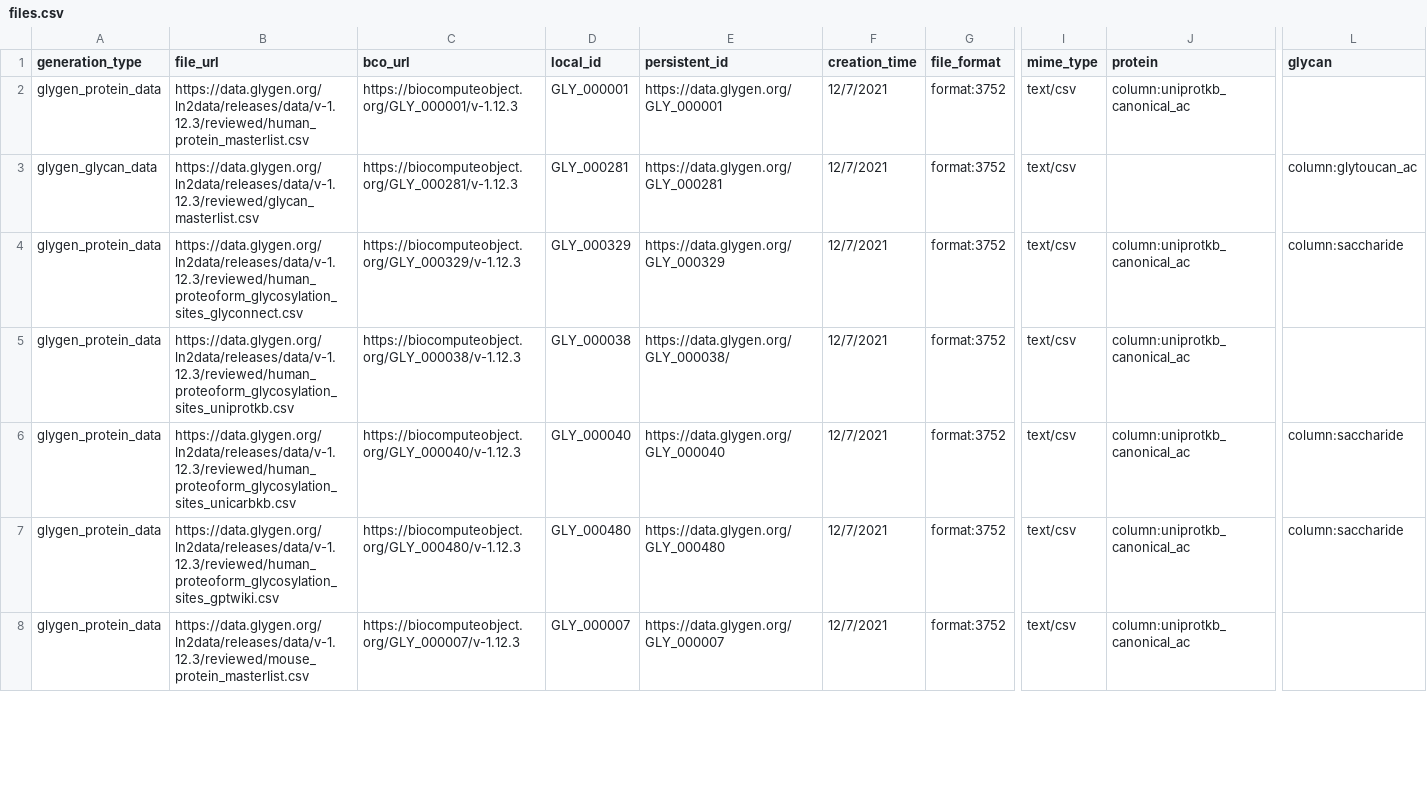
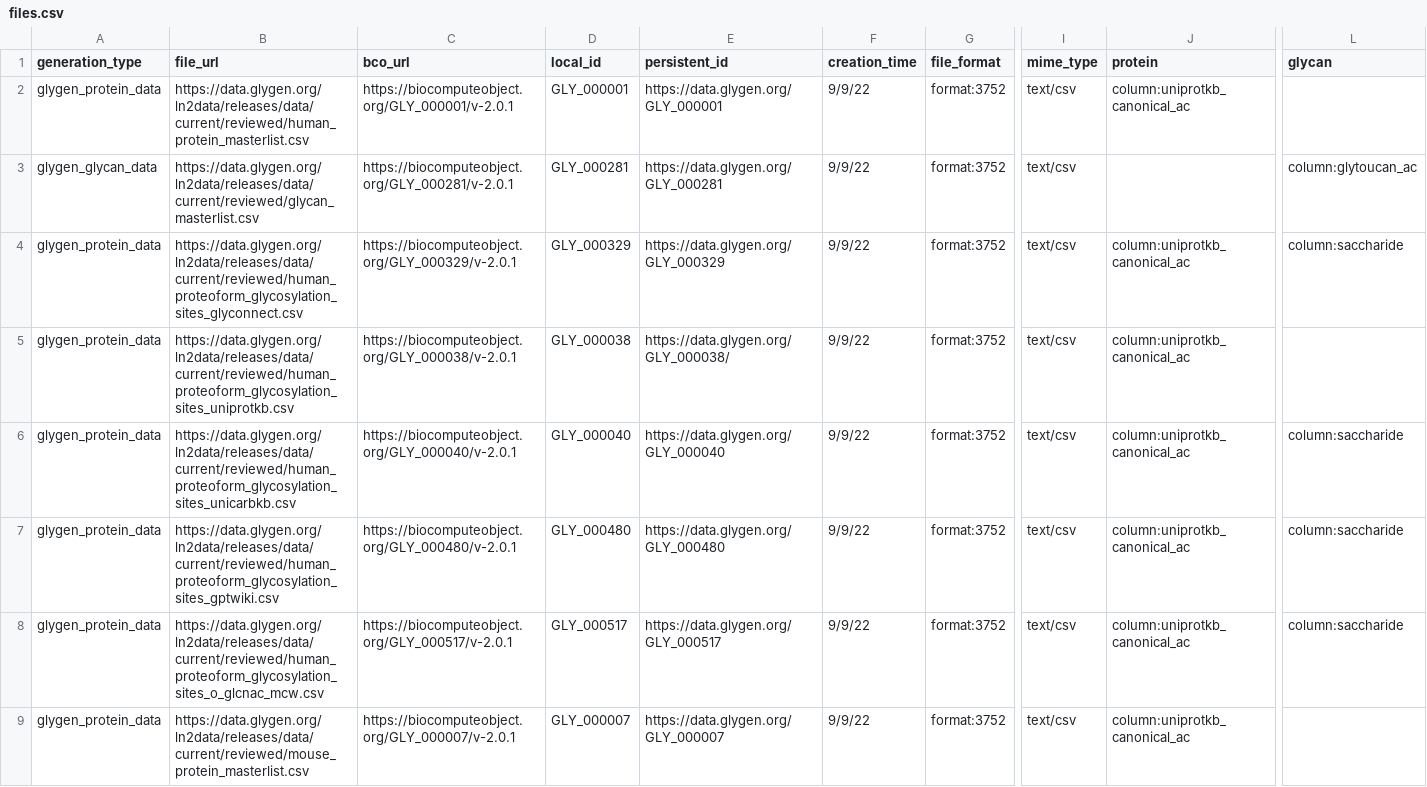
Before and after one commit to glygener/glygen.cfde.generator, a CSV file: data/files.csv, drawn as a sheet; only a part is shown, gaps mark what is left out; addresses are those after the commit; rows hold the shown columns only; the diff covers the shown part only; the diff names each change by its address in the sheet, - before the commit and + after, or states it on an @@ line.

Commit message:
Add files via upload
September release additions

```diff
--- a/data/files.csv
+++ b/data/files.csv
-B2 (file_url): https://data.glygen.org/ln2data/releases/data/v-1.12.3/reviewed/human_protein_masterlist.csv
+B2 (file_url): https://data.glygen.org/ln2data/releases/data/current/reviewed/human_protein_masterlist.csv
-C2 (bco_url): https://biocomputeobject.org/GLY_000001/v-1.12.3
+C2 (bco_url): https://biocomputeobject.org/GLY_000001/v-2.0.1
-F2:F7 (creation_time): 12/7/2021
+F2:F7 (creation_time): 9/9/22
-B3 (file_url): https://data.glygen.org/ln2data/releases/data/v-1.12.3/reviewed/glycan_masterlist.csv
+B3 (file_url): https://data.glygen.org/ln2data/releases/data/current/reviewed/glycan_masterlist.csv
-C3 (bco_url): https://biocomputeobject.org/GLY_000281/v-1.12.3
+C3 (bco_url): https://biocomputeobject.org/GLY_000281/v-2.0.1
-B4 (file_url): https://data.glygen.org/ln2data/releases/data/v-1.12.3/reviewed/human_proteoform_glycosylation_sites_glyconnect.csv
+B4 (file_url): https://data.glygen.org/ln2data/releases/data/current/reviewed/human_proteoform_glycosylation_sites_glyconnect.csv
-C4 (bco_url): https://biocomputeobject.org/GLY_000329/v-1.12.3
+C4 (bco_url): https://biocomputeobject.org/GLY_000329/v-2.0.1
-B5 (file_url): https://data.glygen.org/ln2data/releases/data/v-1.12.3/reviewed/human_proteoform_glycosylation_sites_uniprotkb.csv
+B5 (file_url): https://data.glygen.org/ln2data/releases/data/current/reviewed/human_proteoform_glycosylation_sites_uniprotkb.csv
-C5 (bco_url): https://biocomputeobject.org/GLY_000038/v-1.12.3
+C5 (bco_url): https://biocomputeobject.org/GLY_000038/v-2.0.1
-B6 (file_url): https://data.glygen.org/ln2data/releases/data/v-1.12.3/reviewed/human_proteoform_glycosylation_sites_unicarbkb.csv
+B6 (file_url): https://data.glygen.org/ln2data/releases/data/current/reviewed/human_proteoform_glycosylation_sites_unicarbkb.csv
-C6 (bco_url): https://biocomputeobject.org/GLY_000040/v-1.12.3
+C6 (bco_url): https://biocomputeobject.org/GLY_000040/v-2.0.1
-B7 (file_url): https://data.glygen.org/ln2data/releases/data/v-1.12.3/reviewed/human_proteoform_glycosylation_sites_gptwiki.csv
+B7 (file_url): https://data.glygen.org/ln2data/releases/data/current/reviewed/human_proteoform_glycosylation_sites_gptwiki.csv
-C7 (bco_url): https://biocomputeobject.org/GLY_000480/v-1.12.3
+C7 (bco_url): https://biocomputeobject.org/GLY_000480/v-2.0.1
+row 8: glygen_protein_data | https://data.glygen.org/ln2data/releases/data/current/reviewed/human_proteoform_glycosylation_sites_o_glcnac_mcw.csv | https://biocomputeobject.org/GLY_000517/v-2.0.1 | GLY_000517 | https://data.glygen.org/GLY_000517 | 9/9/22 | format:3752 | text/csv | column:uniprotkb_canonical_ac | column:saccharide
-B9 (file_url): https://data.glygen.org/ln2data/releases/data/v-1.12.3/reviewed/mouse_protein_masterlist.csv
+B9 (file_url): https://data.glygen.org/ln2data/releases/data/current/reviewed/mouse_protein_masterlist.csv
-C9 (bco_url): https://biocomputeobject.org/GLY_000007/v-1.12.3
+C9 (bco_url): https://biocomputeobject.org/GLY_000007/v-2.0.1
-F9 (creation_time): 12/7/2021
+F9 (creation_time): 9/9/22
```
Also changed, not shown: 6 added rows and 49 edited cells elsewhere in this file.
